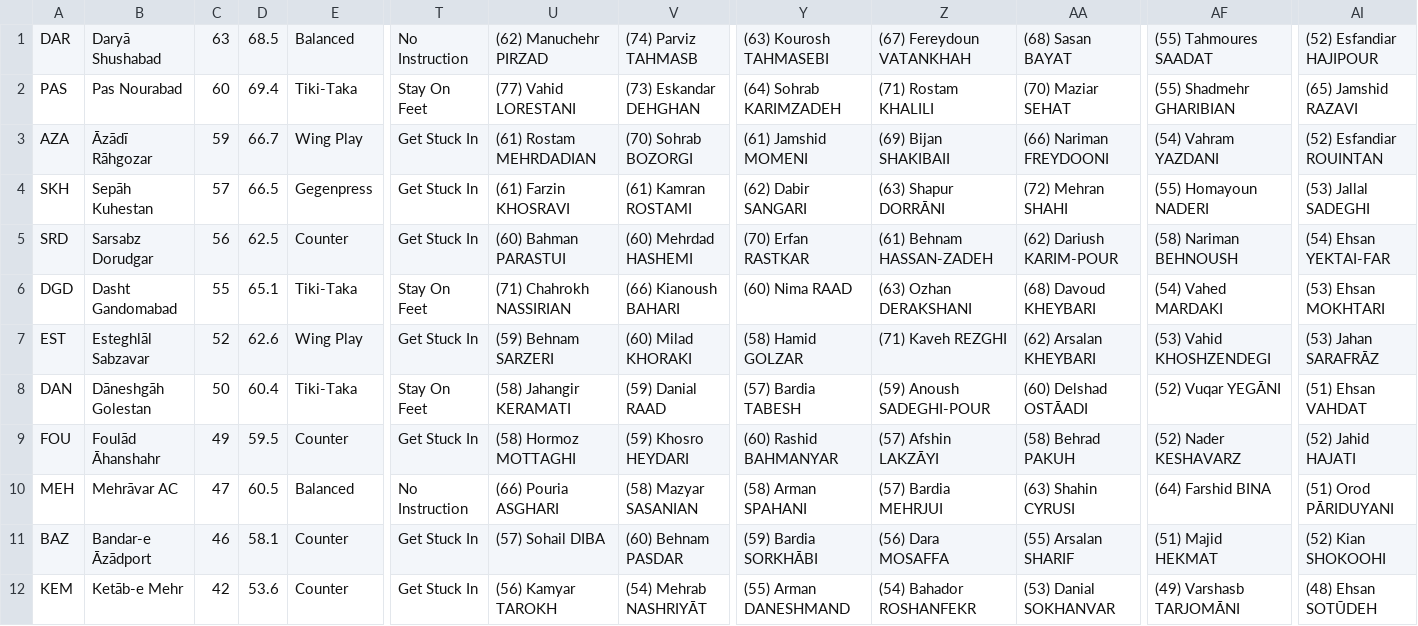
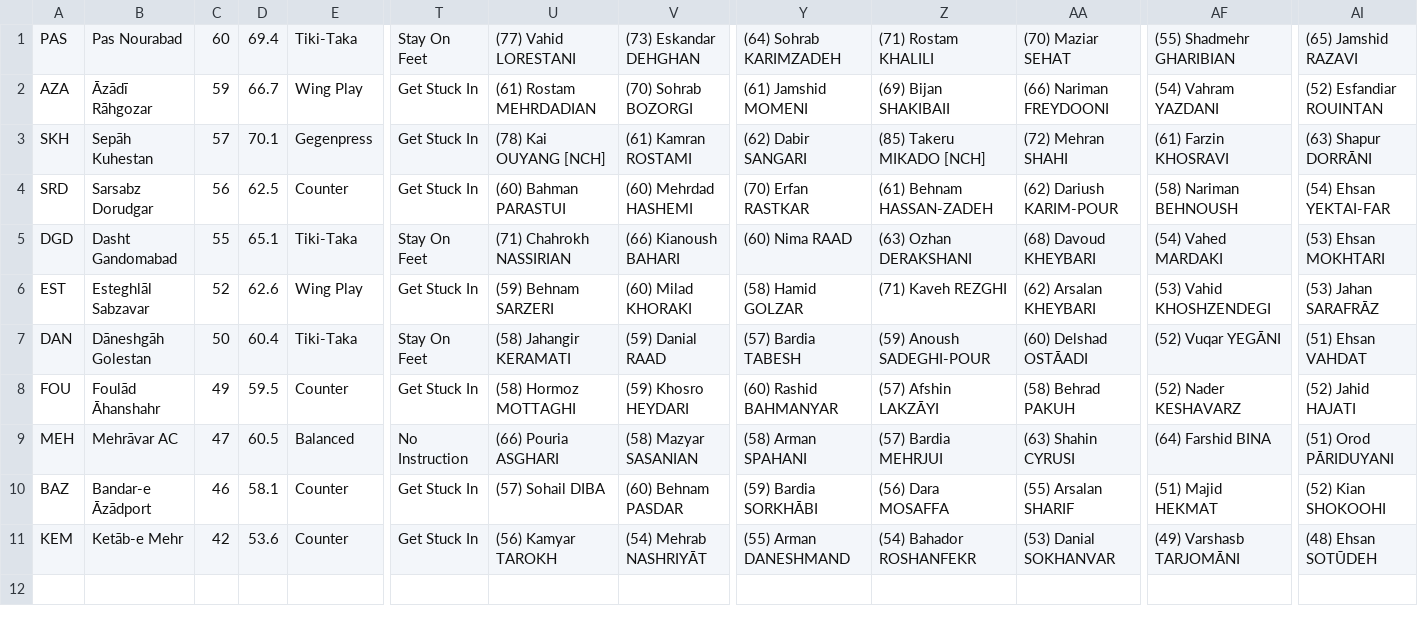
Before and after one commit to auroruse/avium-football-engine, a TSV file: src/presets/liga-ye-melli.tsv, drawn as a sheet; only a part is shown, gaps mark what is left out; removed rows and columns are numbered as before the commit, all else as after; rows hold the shown columns only; the diff names each change by its address in the sheet, - before the commit and + after, or states it on an @@ line.

```diff
--- a/src/presets/liga-ye-melli.tsv
+++ b/src/presets/liga-ye-melli.tsv
-row 1: DAR | Daryā Shushabad | 63 | 68.5 | Balanced | No Instruction | (62) Manuchehr PIRZAD | (74) Parviz TAHMASB | (63) Kourosh TAHMASEBI | (67) Fereydoun VATANKHAH | (68) Sasan BAYAT | (55) Tahmoures SAADAT | (52) Esfandiar HAJIPOUR
-D3: 66.5
+D3: 70.1
-U3: (61) Farzin KHOSRAVI
+U3: (78) Kai OUYANG [NCH]
-Z3: (63) Shapur DORRĀNI
+Z3: (85) Takeru MIKADO [NCH]
-AF3: (55) Homayoun NADERI
+AF3: (61) Farzin KHOSRAVI
-AI3: (53) Jallal SADEGHI
+AI3: (63) Shapur DORRĀNI
```
Also changed, not shown: src/presets/nl1.tsv.
